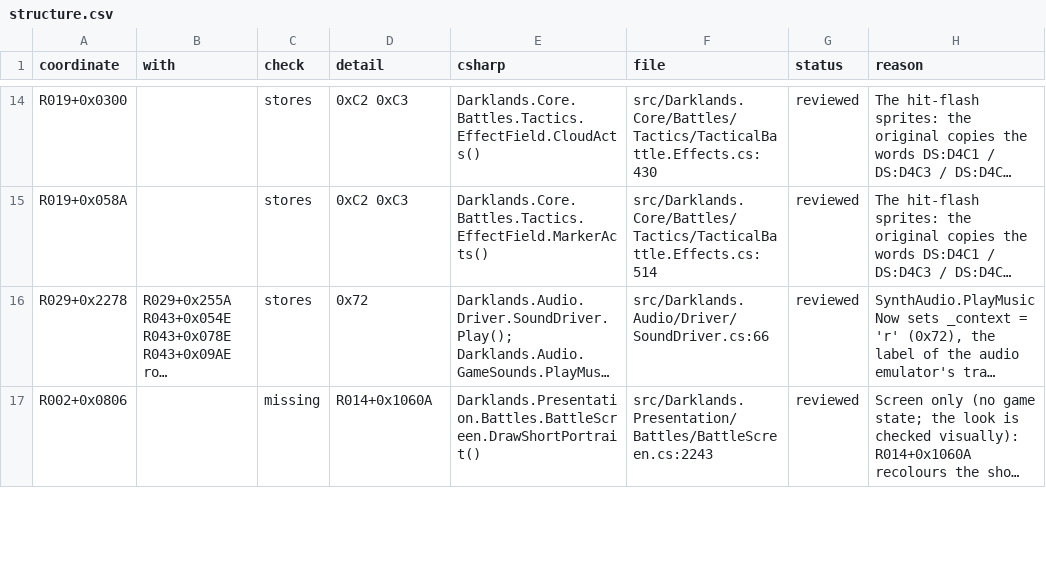
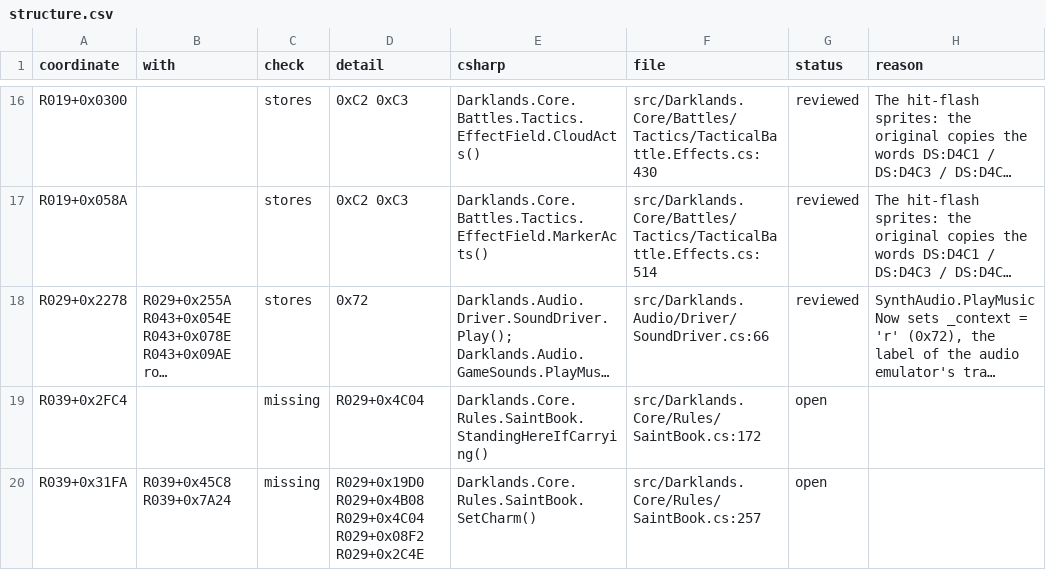
Before and after one commit to Arkana-Mechanika-Studios/darklands-restoration, a CSV file: docs/faithfulness/structure.csv, drawn as a sheet; only a part is shown, gaps mark what is left out; the shorter side is filled out with more unchanged rows; long unchanged cells end in …; the diff covers the shown part only; the diff names each change by its address in the sheet, - before the commit and + after, or states it on an @@ line.

Commit message:
Reproduce two original card bugs the daytime start states found
The card oracle now also runs from daytime start states (day, day+poor,
day+skilled at hour 12, exported with DARKLANDS_CARD_ORACLE_VARIANTS): 254
branches never run before are exercised, 20,282 items stay open.

- University (0x31): a failed formulas search records the tried event with
  type 0, the saints line (R056+0x0D88); FixUniversityFormulasTried.
- Church at night (0x35): between 09:00 and 14:59 the altar boy names the
  stale stack word -1 (Matins) as the hour (R057+0x0D6A, the hint's local at
  the same address); FixChurchAltarBoyStaleHour.

```diff
--- a/docs/faithfulness/structure.csv
+++ b/docs/faithfulness/structure.csv
+row 19: R039+0x2FC4 |  | missing | R029+0x4C04 | Darklands.Core.Rules.SaintBook.StandingHereIfCarrying() | src/Darklands.Core/Rules/SaintBook.cs:172 | open
+row 20: R039+0x31FA | R039+0x45C8 R039+0x7A24 | missing | R029+0x19D0 R029+0x4B08 R029+0x4C04 R029+0x08F2 R029+0x2C4E | Darklands.Core.Rules.SaintBook.SetCharm() | src/Darklands.Core/Rules/SaintBook.cs:257 | open
```
Also changed, not shown: 4 added rows and 7 edited cells elsewhere in this file, docs/faithfulness/original_bugs.csv, docs/faithfulness/uncertain.csv, 12 other files.
